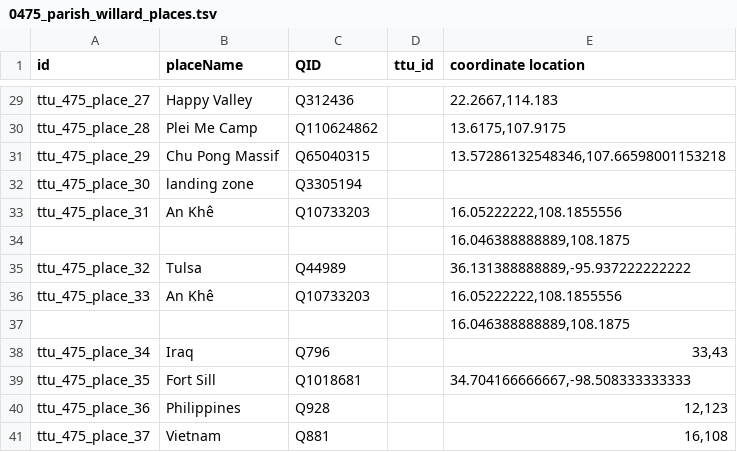
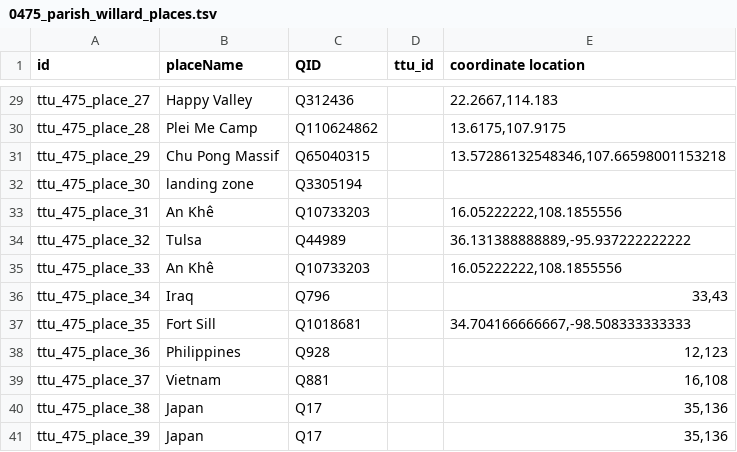
Before and after one commit to Dartmouth-Digital-History-Initiative/VNCA-Encoding, a TSV file: tsv/0475_parish_willard_places.tsv, drawn as a sheet; only a part is shown, gaps mark what is left out; the shorter side is filled out with more unchanged rows.

Commit message:
Update 0475_parish_willard_places.tsv

```diff
--- a/tsv/0475_parish_willard_places.tsv
+++ b/tsv/0475_parish_willard_places.tsv
@@ -33,6 +33,4 @@ ttu_475_place_30	landing zone	Q3305194
 ttu_475_place_31	An Khê	Q10733203		16.05222222,108.1855556
-				16.046388888889,108.1875
 ttu_475_place_32	Tulsa	Q44989		36.131388888889,-95.937222222222
 ttu_475_place_33	An Khê	Q10733203		16.05222222,108.1855556
-				16.046388888889,108.1875
 ttu_475_place_34	Iraq	Q796		33,43
```
